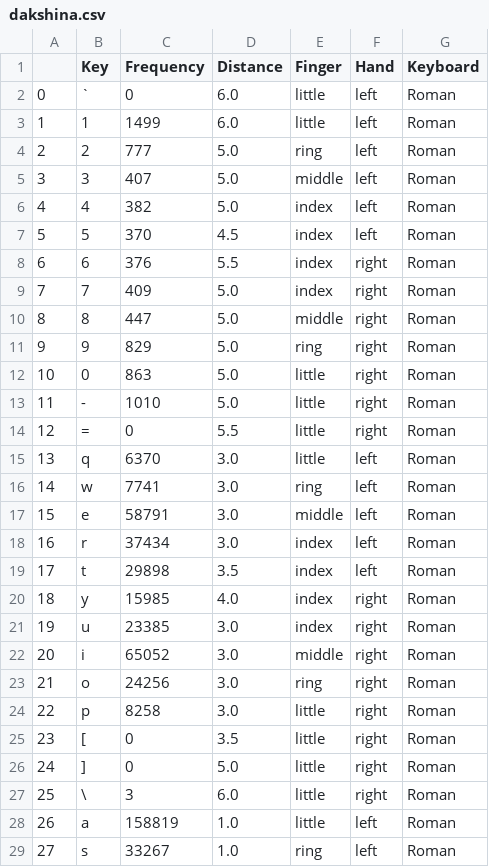
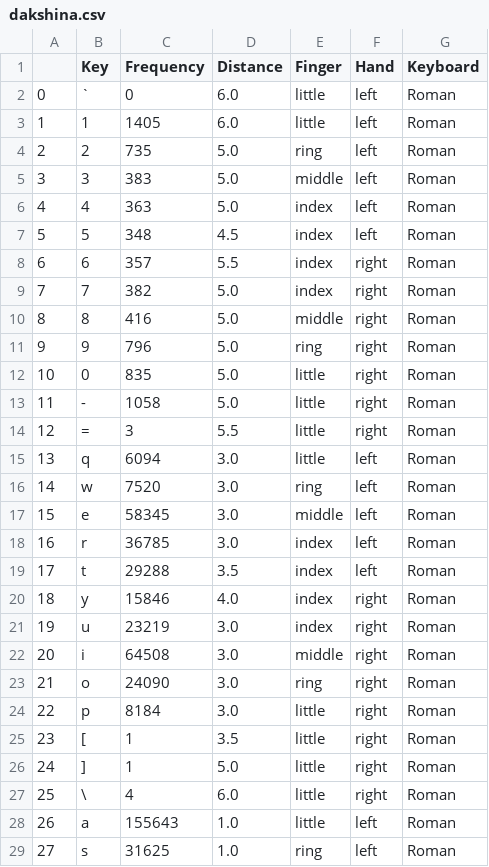
Before and after one commit to YalmazAbdullah/UOA-Nastaliq-Keyboard, a CSV file: DiscountEvaluation/output/data/dakshina.csv, drawn as a sheet; only a part is shown; the diff covers the shown part only.

```diff
--- a/DiscountEvaluation/output/data/dakshina.csv
+++ b/DiscountEvaluation/output/data/dakshina.csv
@@ -2,28 +2,28 @@
 0,`,0,6.0,little,left,Roman
-1,1,1499,6.0,little,left,Roman
-2,2,777,5.0,ring,left,Roman
-3,3,407,5.0,middle,left,Roman
-4,4,382,5.0,index,left,Roman
-5,5,370,4.5,index,left,Roman
-6,6,376,5.5,index,right,Roman
-7,7,409,5.0,index,right,Roman
-8,8,447,5.0,middle,right,Roman
-9,9,829,5.0,ring,right,Roman
-10,0,863,5.0,little,right,Roman
-11,-,1010,5.0,little,right,Roman
-12,=,0,5.5,little,right,Roman
-13,q,6370,3.0,little,left,Roman
-14,w,7741,3.0,ring,left,Roman
-15,e,58791,3.0,middle,left,Roman
-16,r,37434,3.0,index,left,Roman
-17,t,29898,3.5,index,left,Roman
-18,y,15985,4.0,index,right,Roman
-19,u,23385,3.0,index,right,Roman
-20,i,65052,3.0,middle,right,Roman
-21,o,24256,3.0,ring,right,Roman
-22,p,8258,3.0,little,right,Roman
-23,[,0,3.5,little,right,Roman
-24,],0,5.0,little,right,Roman
-25,\,3,6.0,little,right,Roman
-26,a,158819,1.0,little,left,Roman
-27,s,33267,1.0,ring,left,Roman
+1,1,1405,6.0,little,left,Roman
+2,2,735,5.0,ring,left,Roman
+3,3,383,5.0,middle,left,Roman
+4,4,363,5.0,index,left,Roman
+5,5,348,4.5,index,left,Roman
+6,6,357,5.5,index,right,Roman
+7,7,382,5.0,index,right,Roman
+8,8,416,5.0,middle,right,Roman
+9,9,796,5.0,ring,right,Roman
+10,0,835,5.0,little,right,Roman
+11,-,1058,5.0,little,right,Roman
+12,=,3,5.5,little,right,Roman
+13,q,6094,3.0,little,left,Roman
+14,w,7520,3.0,ring,left,Roman
+15,e,58345,3.0,middle,left,Roman
+16,r,36785,3.0,index,left,Roman
+17,t,29288,3.5,index,left,Roman
+18,y,15846,4.0,index,right,Roman
+19,u,23219,3.0,index,right,Roman
+20,i,64508,3.0,middle,right,Roman
+21,o,24090,3.0,ring,right,Roman
+22,p,8184,3.0,little,right,Roman
+23,[,1,3.5,little,right,Roman
+24,],1,5.0,little,right,Roman
+25,\,4,6.0,little,right,Roman
+26,a,155643,1.0,little,left,Roman
+27,s,31625,1.0,ring,left,Roman
```
Also changed, not shown: 144 edited cells elsewhere in this file, 14 other files.
